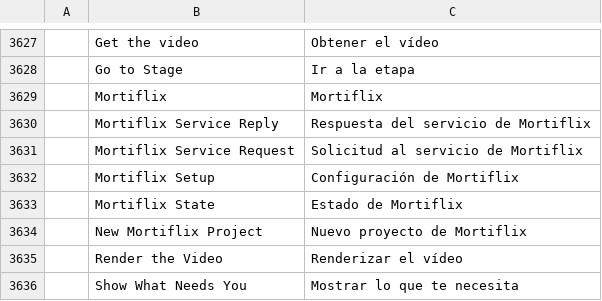
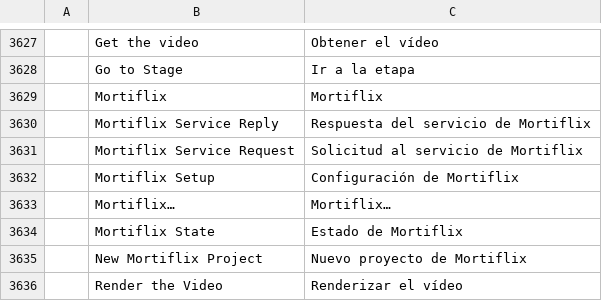
Before and after one commit to GTKottman/mortiflix-music-oss, a TSV file: crates/ui-egui/src/i18n/es.tsv, drawn as a sheet; only a part is shown, gaps mark what is left out; the shorter side is filled out with more unchanged rows; the diff names each change by its address in the sheet, - before the commit and + after, or states it on an @@ line.

```diff
--- a/crates/ui-egui/src/i18n/es.tsv
+++ b/crates/ui-egui/src/i18n/es.tsv
+row 3633:  | Mortiflix… | Mortiflix…
```
Also changed, not shown: crates/ui-egui/src/i18n/ja.tsv, crates/ui-egui/src/i18n/pt-br.tsv, 8 other files.
